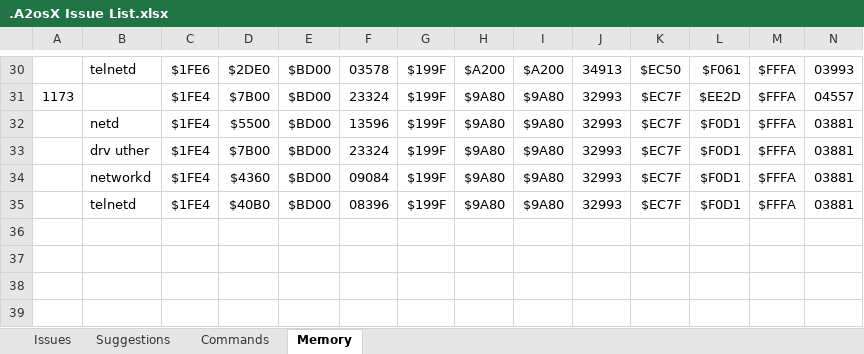
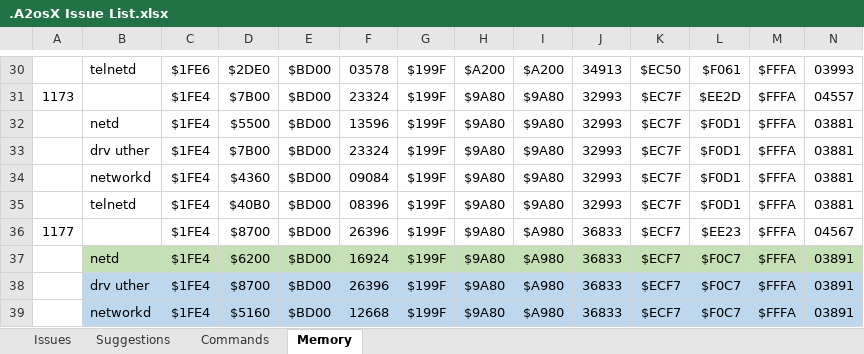
Before and after one commit to A2osX/A2osX, an Excel workbook: .A2osX Issue List.xlsx, sheet Memory, drawn as a sheet; only a part is shown, gaps mark what is left out; values as stored, in another font and other column widths than the file's, no borders; the diff names each change by its address in the sheet, - before the commit and + after, or states it on an @@ line.

Commit message:
Updated mem sheet for build 1177, highlighted the manual vs. NETD loading of network

```diff
--- a/.A2osX Issue List.xlsx (sheet Memory)
+++ b/.A2osX Issue List.xlsx (sheet Memory)
+row 36: 1177 |  | $1FE4 | $8700 | $BD00 | 26396 | $199F | $9A80 | $A980 | 36833 | $ECF7 | $EE23 | $FFFA | 04567
+row 37:  | netd | $1FE4 | $6200 | $BD00 | 16924 | $199F | $9A80 | $A980 | 36833 | $ECF7 | $F0C7 | $FFFA | 03891
+row 38:  | drv uther | $1FE4 | $8700 | $BD00 | 26396 | $199F | $9A80 | $A980 | 36833 | $ECF7 | $F0C7 | $FFFA | 03891
+row 39:  | networkd | $1FE4 | $5160 | $BD00 | 12668 | $199F | $9A80 | $A980 | 36833 | $ECF7 | $F0C7 | $FFFA | 03891
```
